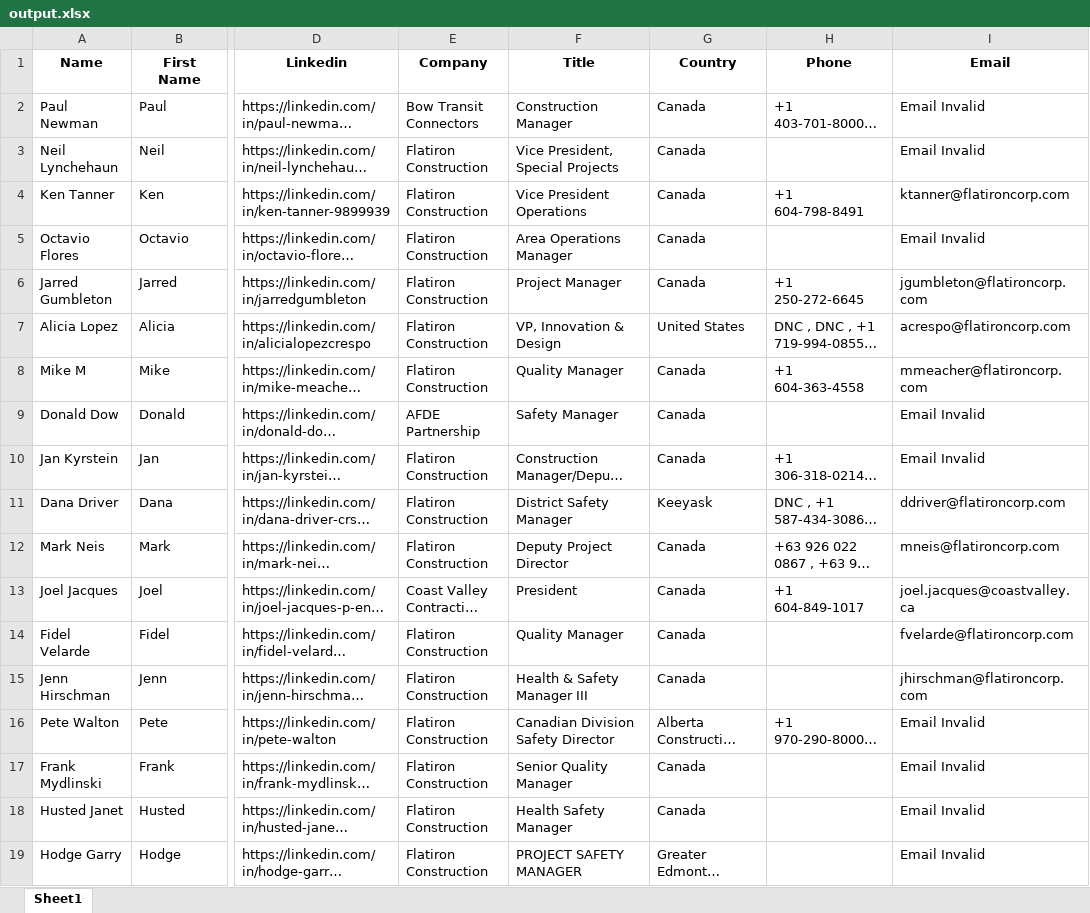
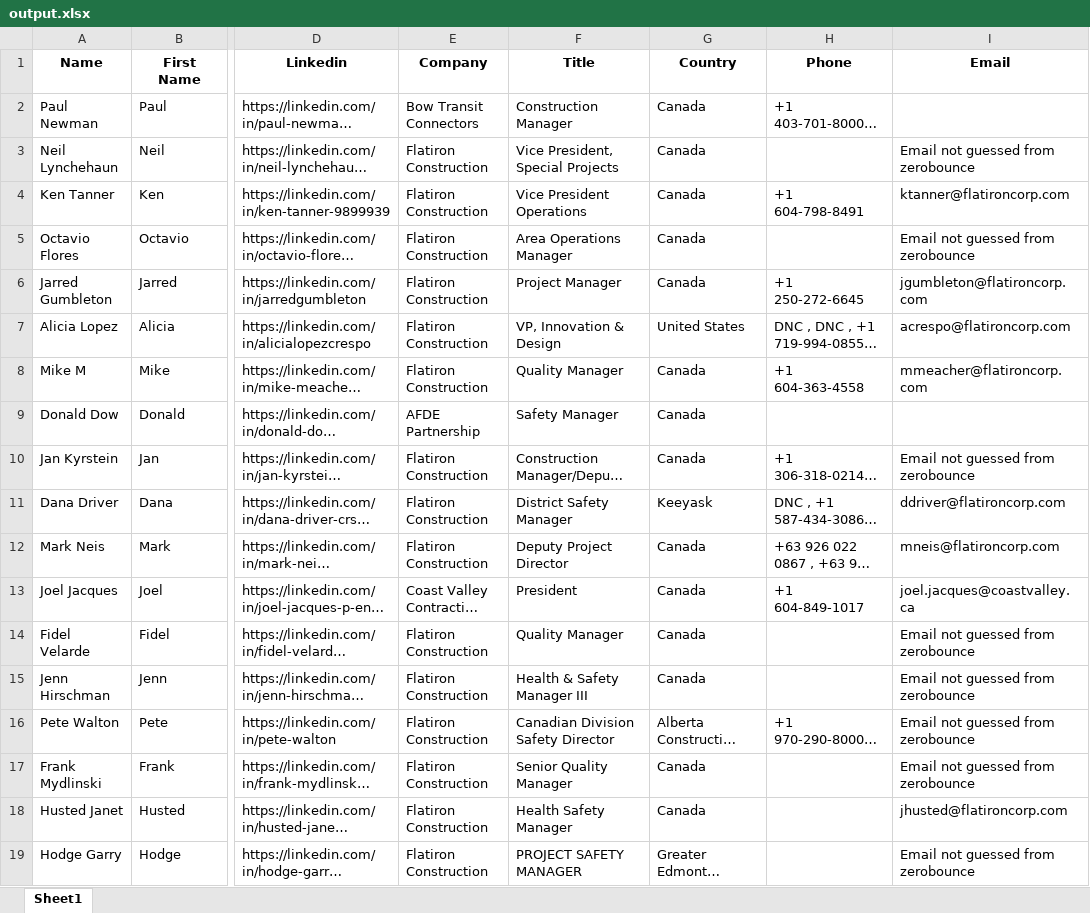
Before and after one commit to aryansingh920/ln_xlsx_crm, an Excel workbook: server/output/output.xlsx, sheet Sheet1, drawn as a sheet; only a part is shown, gaps mark what is left out; long unchanged cells end in …; values as stored, in another font and other column widths than the file's, no borders; the diff names each change by its address in the sheet, - before the commit and + after, or states it on an @@ line.

Commit message:
2023-11-24 02:48:29 - zerobounce changes

```diff
--- a/server/output/output.xlsx (sheet Sheet1)
+++ b/server/output/output.xlsx (sheet Sheet1)
-I2 (Email): Email Invalid
+I2 (Email): (empty)
-I3 (Email): Email Invalid
+I3 (Email): Email not guessed from zerobounce
-I5 (Email): Email Invalid
+I5 (Email): Email not guessed from zerobounce
-I9 (Email): Email Invalid
+I9 (Email): (empty)
-I10 (Email): Email Invalid
+I10 (Email): Email not guessed from zerobounce
-I14 (Email): fvelarde@flatironcorp.com
+I14 (Email): Email not guessed from zerobounce
-I15 (Email): jhirschman@flatironcorp.com
+I15 (Email): Email not guessed from zerobounce
-I16:I17 (Email): Email Invalid
+I16:I17 (Email): Email not guessed from zerobounce
-I18 (Email): Email Invalid
+I18 (Email): jhusted@flatironcorp.com
-I19 (Email): Email Invalid
+I19 (Email): Email not guessed from zerobounce
```
Also changed, not shown: 10 other files.
